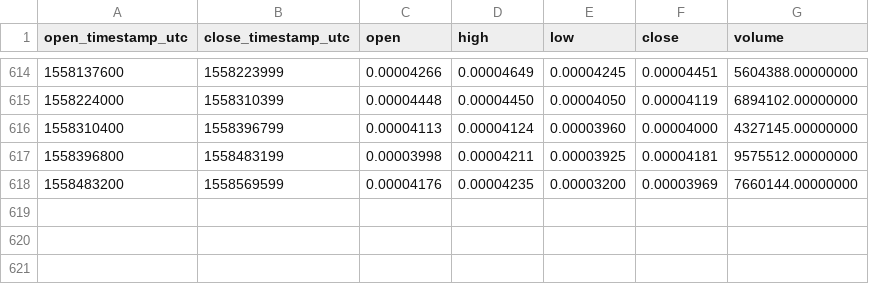
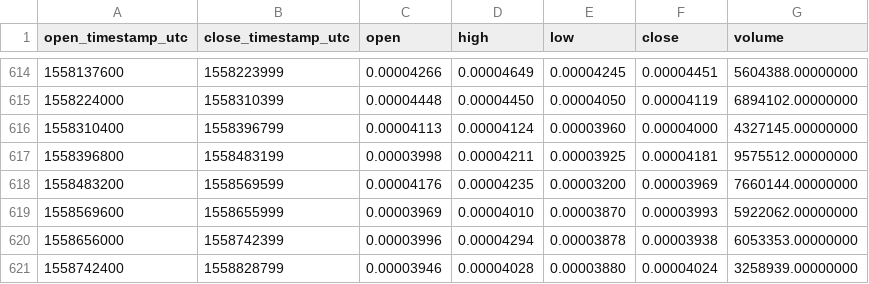
Before and after one commit to cryptobigbro/binance-ZRXBTC, a CSV file: binance-ZRXBTC-1d.csv, drawn as a sheet; only a part is shown, gaps mark what is left out.

Commit message:
Update OHLCV data.

```diff
--- a/binance-ZRXBTC-1d.csv
+++ b/binance-ZRXBTC-1d.csv
@@ -618 +618,4 @@ open_timestamp_utc,close_timestamp_utc,open,high,low,close,volume
 1558483200,1558569599,0.00004176,0.00004235,0.00003200,0.00003969,7660144.00000000
+1558569600,1558655999,0.00003969,0.00004010,0.00003870,0.00003993,5922062.00000000
+1558656000,1558742399,0.00003996,0.00004294,0.00003878,0.00003938,6053353.00000000
+1558742400,1558828799,0.00003946,0.00004028,0.00003880,0.00004024,3258939.00000000
```
Also changed, not shown: 1 other file.
